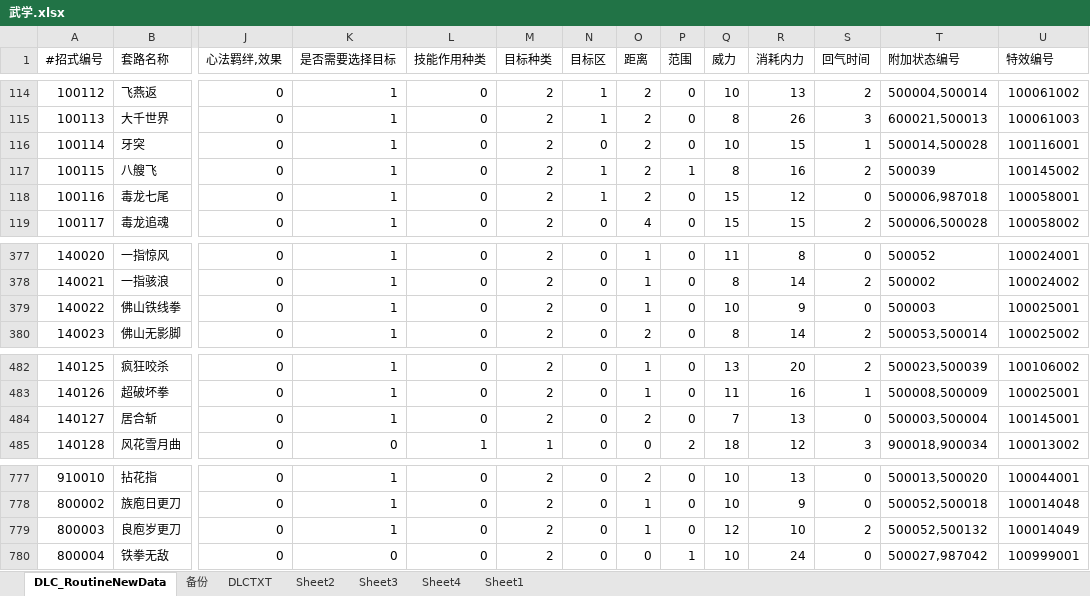
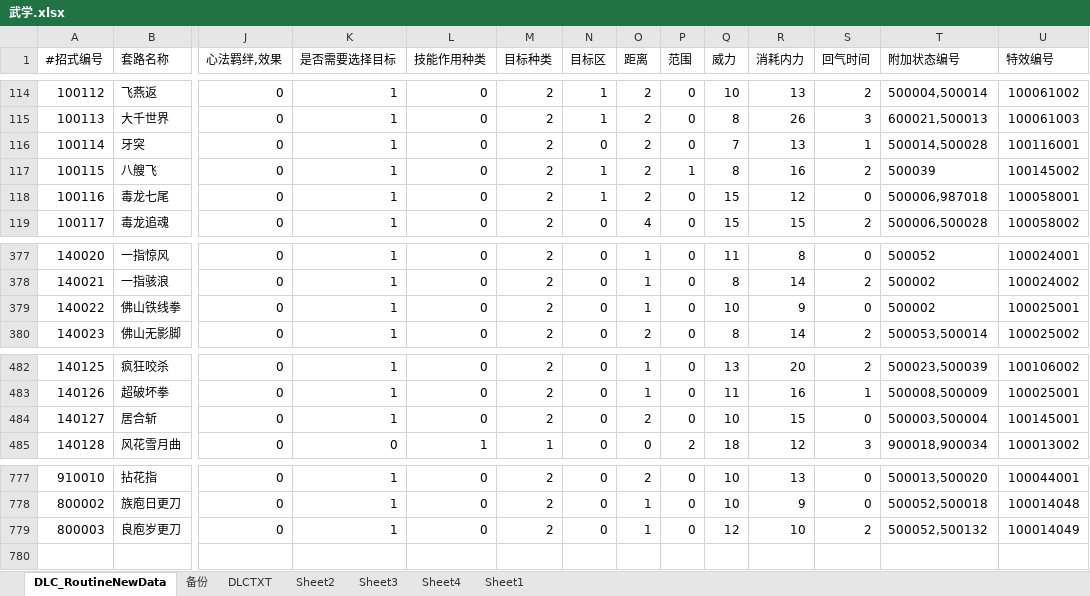
Before and after one commit to xiaozhuzzz/XiakePreMod, an Excel workbook: Excel文件/xiakeqian/武学.xlsx, sheet DLC_RoutineNewData, drawn as a sheet; only a part is shown, gaps mark what is left out; values as stored, in another font and other column widths than the file's, no borders; conditional formats not drawn; rows hold the shown columns only; the diff names each change by its address in the sheet, - before the commit and + after, or states it on an @@ line.

```diff
--- a/Excel文件/xiakeqian/武学.xlsx (sheet DLC_RoutineNewData)
+++ b/Excel文件/xiakeqian/武学.xlsx (sheet DLC_RoutineNewData)
-Q116 (威力): 10
+Q116 (威力): 7
-R116 (消耗内力): 15
+R116 (消耗内力): 13
-T379 (附加状态编号): 500003
+T379 (附加状态编号): 500002
-Q484 (威力): 7
+Q484 (威力): 10
-R484 (消耗内力): 13
+R484 (消耗内力): 15
-row 780: 800004 | 铁拳无敌 | 0 | 0 | 0 | 2 | 0 | 0 | 1 | 10 | 24 | 0 | 500027,987042 | 100999001
```
Also changed, not shown: 2 other files.
